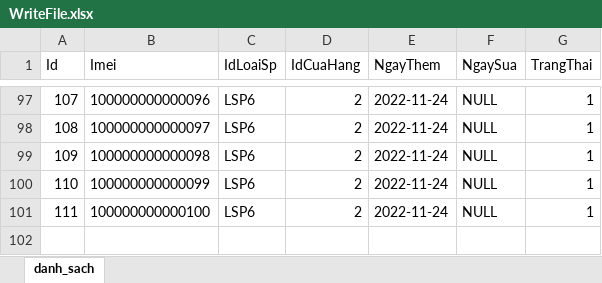
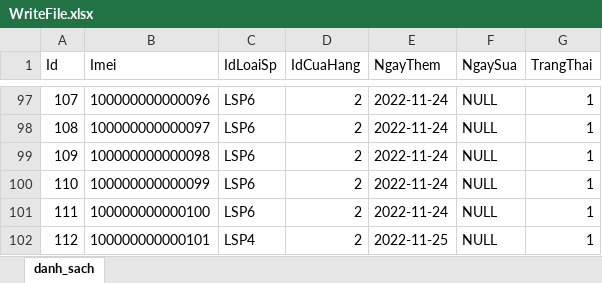
Before and after one commit to hieuhoang203/Duan1, an Excel workbook: WriteFile.xlsx, sheet danh_sach, drawn as a sheet; only a part is shown, gaps mark what is left out; values as stored, in another font and other column widths than the file's, no borders; the diff names each change by its address in the sheet, - before the commit and + after, or states it on an @@ line.

```diff
--- a/WriteFile.xlsx (sheet danh_sach)
+++ b/WriteFile.xlsx (sheet danh_sach)
+row 102: 112 | 100000000000101 | LSP4 | 2 | 2022-11-25 | NULL | 1
```
Also changed, not shown: 47 other files.
